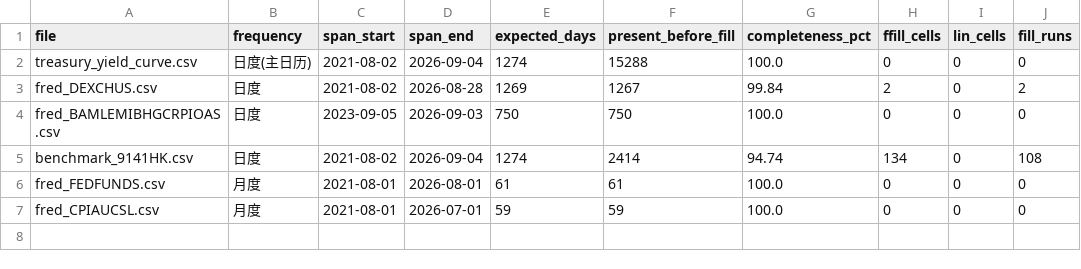
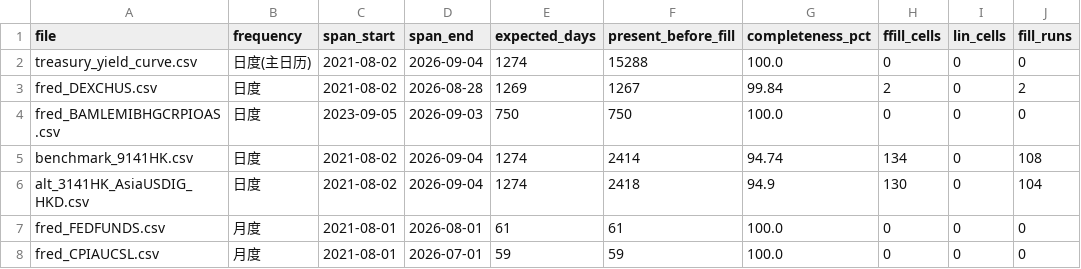
Before and after one commit to duyuhang456-sudo/chinese-usd-bond-market-risk, a CSV file: clean_data/completeness_report.csv, drawn as a sheet; the diff names each change by its address in the sheet, - before the commit and + after, or states it on an @@ line.

```diff
--- a/clean_data/completeness_report.csv
+++ b/clean_data/completeness_report.csv
+row 6: alt_3141HK_AsiaUSDIG_HKD.csv | 日度 | 2021-08-02 | 2026-09-04 | 1274 | 2418 | 94.9 | 130 | 0 | 104
```
Also changed, not shown: 9 other files.
